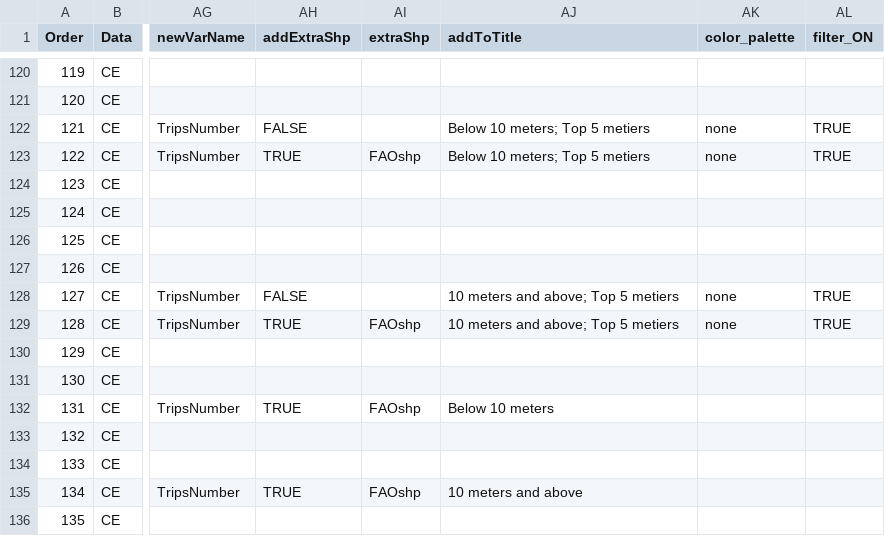
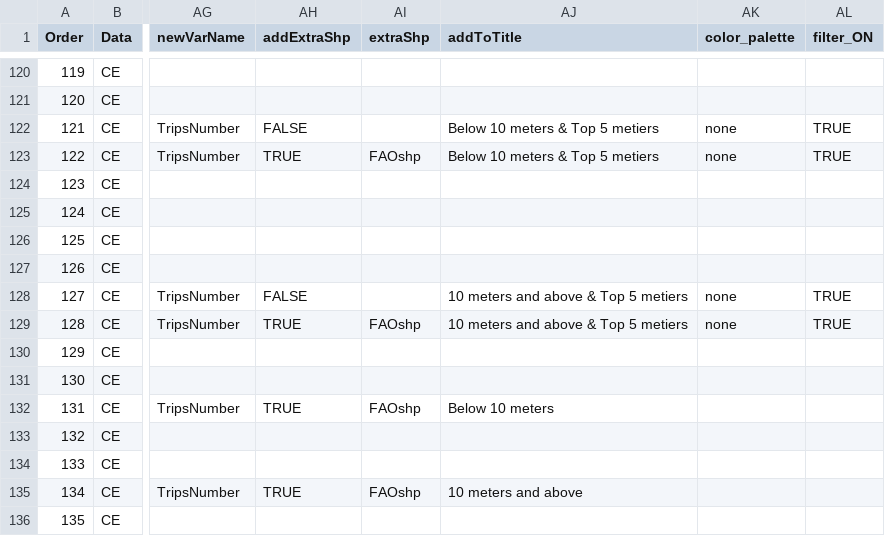
Before and after one commit to ices-eg/RCGs, a CSV file: RegionalOverviews/graphical_parameters/RCG_NA/Annual_Overview/AnnualOverview_RCG_NA_parameters.csv, drawn as a sheet; only a part is shown, gaps mark what is left out; the diff names each change by its address in the sheet, - before the commit and + after, or states it on an @@ line.

```diff
--- a/RegionalOverviews/graphical_parameters/RCG_NA/Annual_Overview/AnnualOverview_RCG_NA_parameters.csv
+++ b/RegionalOverviews/graphical_parameters/RCG_NA/Annual_Overview/AnnualOverview_RCG_NA_parameters.csv
-AJ122:AJ123 (addToTitle): Below 10 meters; Top 5 metiers
+AJ122:AJ123 (addToTitle): Below 10 meters & Top 5 metiers
-AJ128:AJ129 (addToTitle): 10 meters and above; Top 5 metiers
+AJ128:AJ129 (addToTitle): 10 meters and above & Top 5 metiers
```
Also changed, not shown: RegionalOverviews/graphical_parameters/RCG_BA/Annual_Overview/AnnualOverview_RCG_BA_parameters.csv.
